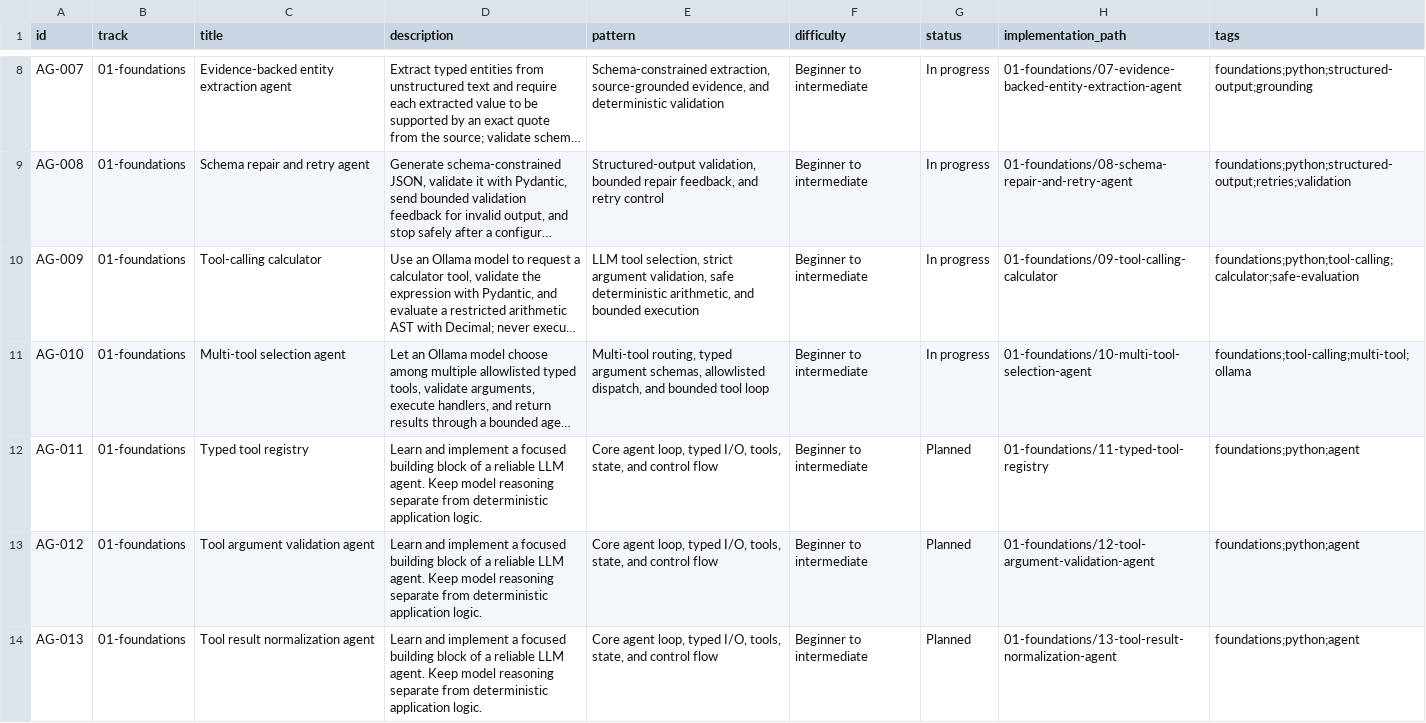
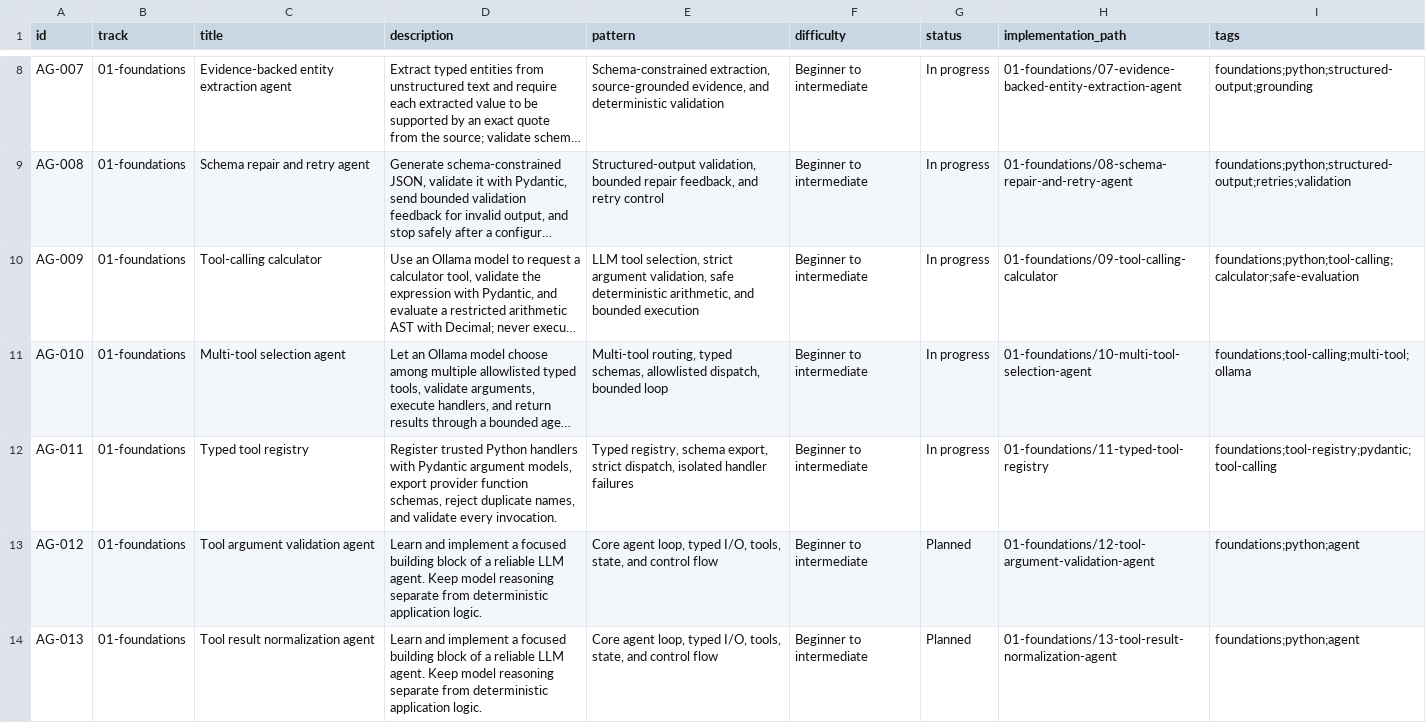
Before and after one commit to BharatJogi777/AI-Agents-Projects, a CSV file: catalogue/projects.csv, drawn as a sheet; only a part is shown, gaps mark what is left out; long unchanged cells end in …; the diff names each change by its address in the sheet, - before the commit and + after, or states it on an @@ line.

Commit message:
docs(catalogue): record AG-010 and AG-011

```diff
--- a/catalogue/projects.csv
+++ b/catalogue/projects.csv
-E11 (pattern): …routing, typed argument schemas, allowlisted dispatch, and bounded tool loop
+E11 (pattern): …routing, typed schemas, allowlisted dispatch, bounded loop
-D12 (description): Learn and implement a focused building block of a reliable LLM agent. Keep model reasoning separate from deterministic application logic.
+D12 (description): Register trusted Python handlers with Pydantic argument models, export provider function schemas, reject duplicate names, and validate every invocation.
-E12 (pattern): Core agent loop, typed I/O, tools, state, and control flow
+E12 (pattern): Typed registry, schema export, strict dispatch, isolated handler failures
-G12 (status): Planned
+G12 (status): In progress
-I12 (tags): foundations;python;agent
+I12 (tags): foundations;tool-registry;pydantic;tool-calling
```
Also changed, not shown: 4 other files.
